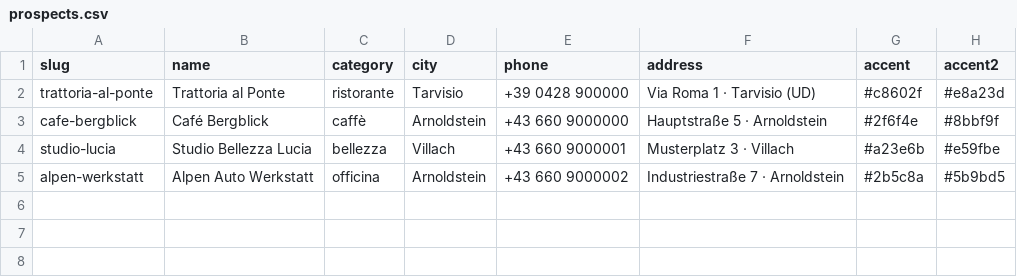
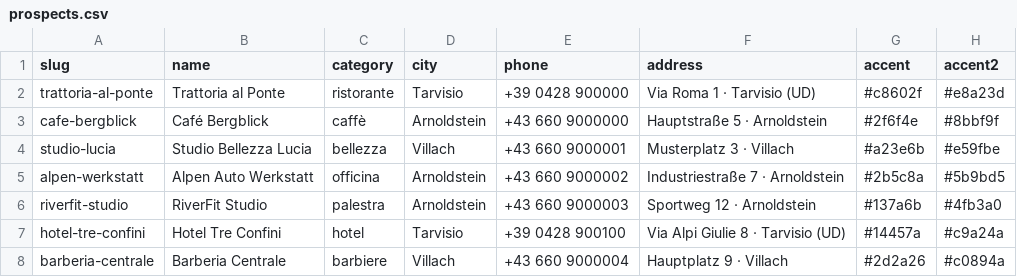
Before and after one commit to kevinmelchioro12-rgb/siti-express, a CSV file: prospects.csv, drawn as a sheet.

```diff
--- a/prospects.csv
+++ b/prospects.csv
@@ -5 +5,4 @@ studio-lucia,Studio Bellezza Lucia,bellezza,Villach,+43 660 9000001,Musterplatz
 alpen-werkstatt,Alpen Auto Werkstatt,officina,Arnoldstein,+43 660 9000002,Industriestraße 7 · Arnoldstein,#2b5c8a,#5b9bd5
+riverfit-studio,RiverFit Studio,palestra,Arnoldstein,+43 660 9000003,Sportweg 12 · Arnoldstein,#137a6b,#4fb3a0
+hotel-tre-confini,Hotel Tre Confini,hotel,Tarvisio,+39 0428 900100,Via Alpi Giulie 8 · Tarvisio (UD),#14457a,#c9a24a
+barberia-centrale,Barberia Centrale,barbiere,Villach,+43 660 9000004,Hauptplatz 9 · Villach,#2d2a26,#c0894a
```
Also changed, not shown: 17 other files.
